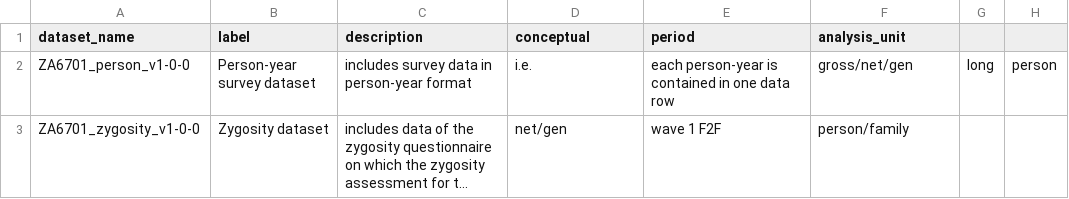
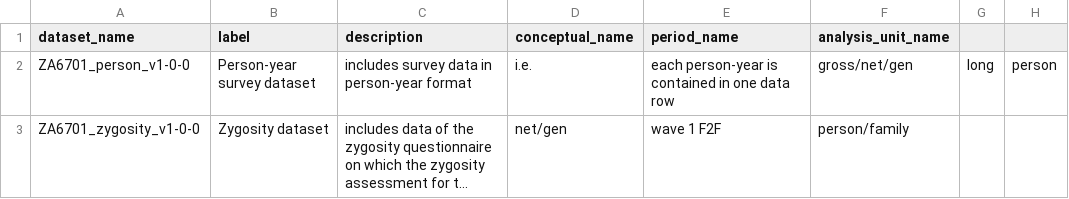
Before and after one commit to volkerlang/twinlife, a CSV file: ddionrails/datasets.csv, drawn as a sheet; long unchanged cells end in ….

Commit message:
Fix FKs in datasets.csv and questionnaires.csv

```diff
--- a/ddionrails/datasets.csv
+++ b/ddionrails/datasets.csv
@@ -1,2 +1,2 @@
-dataset_name,label,description,conceptual,period,analysis_unit
+dataset_name,label,description,conceptual_name,period_name,analysis_unit_name
 ZA6701_person_v1-0-0,Person-year survey dataset,includes survey data in person-year format, i.e., each person-year is contained in one data row,gross/net/gen,long,person
```
Also changed, not shown: metadata/datasets.csv, 2 other files.
